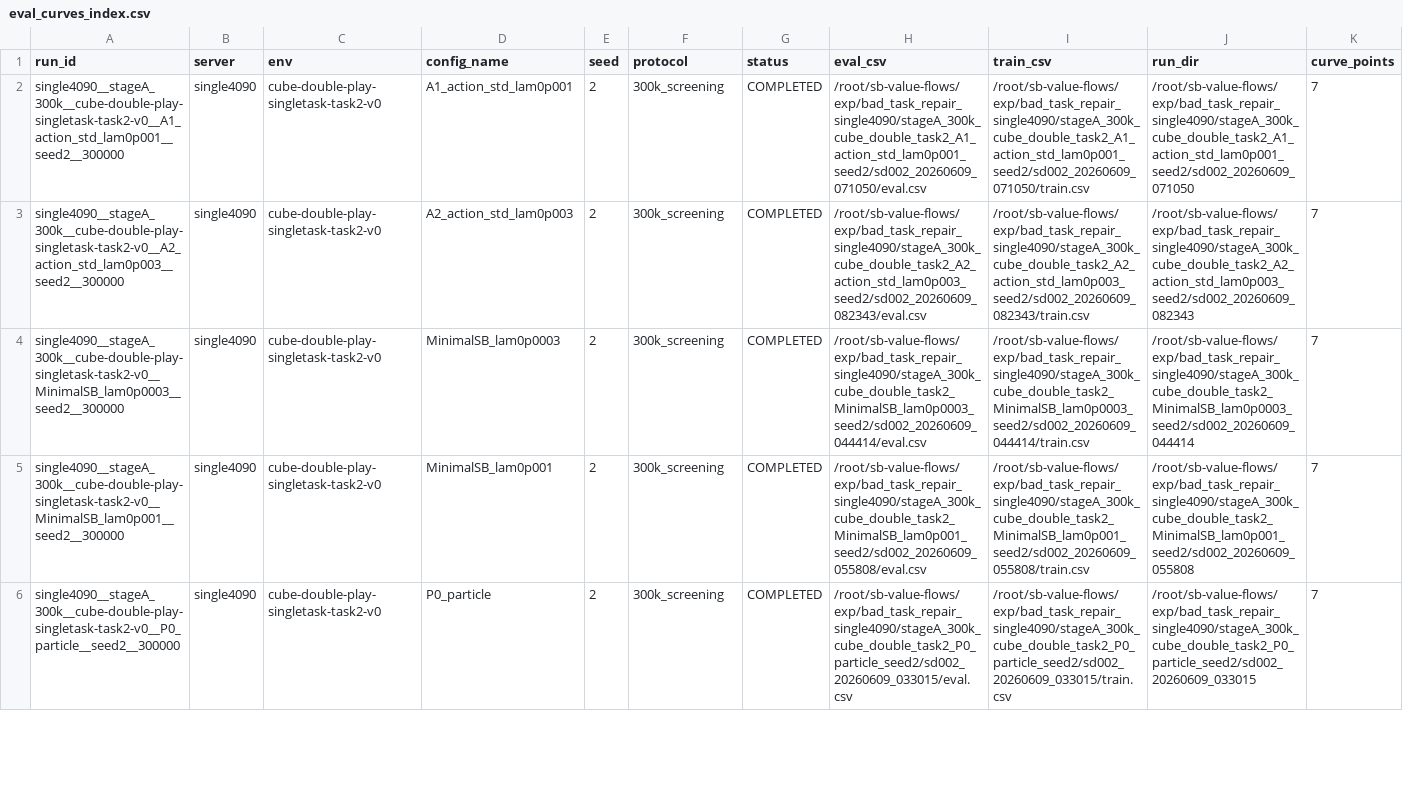
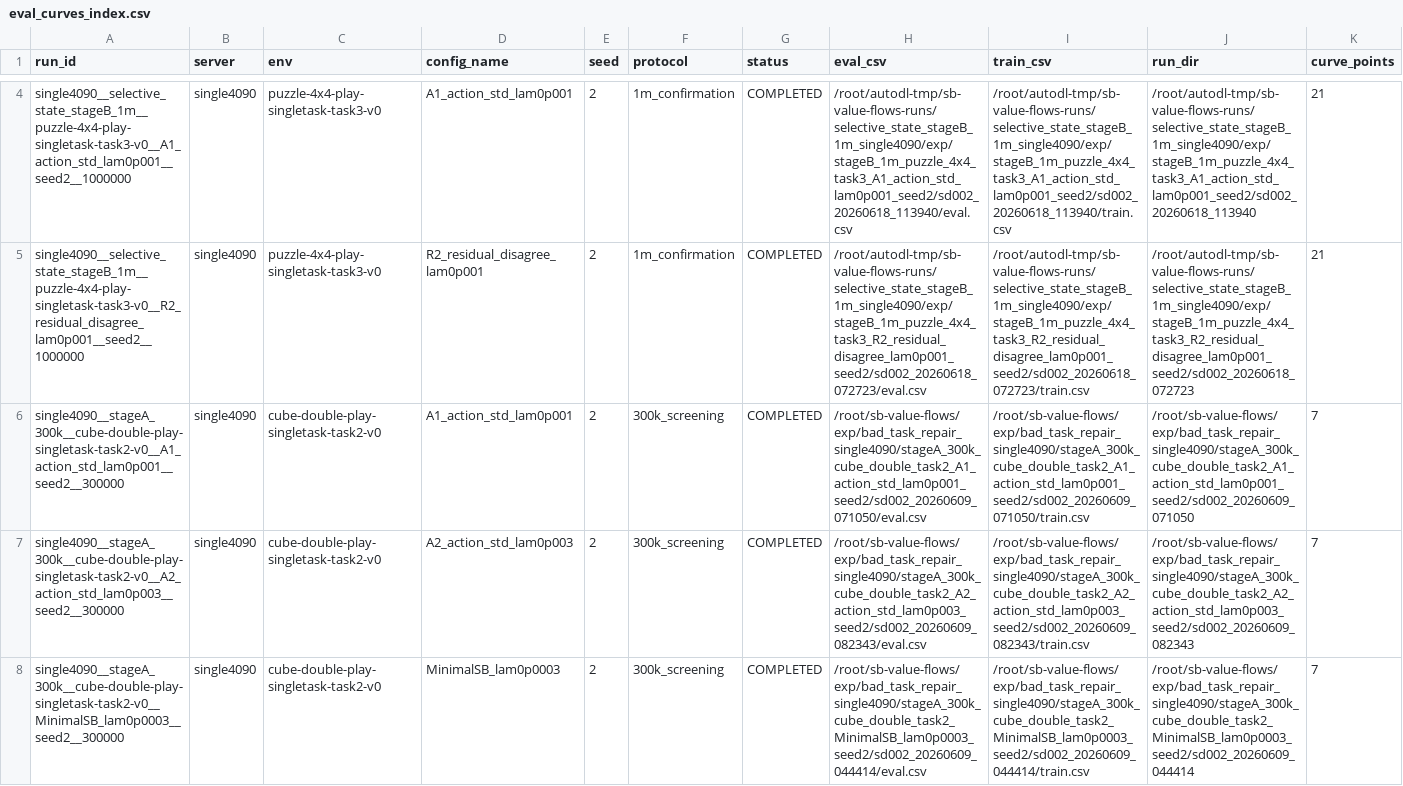
Before and after one commit to lzqw/sb-value-flows, a CSV file: results/eval_curves_index.csv, drawn as a sheet; only a part is shown, gaps mark what is left out; the shorter side is filled out with more unchanged rows; rows hold the shown columns only; the diff covers the shown part only; the diff names each change by its address in the sheet, - before the commit and + after, or states it on an @@ line.

```diff
--- a/results/eval_curves_index.csv
+++ b/results/eval_curves_index.csv
+row 4: single4090__selective_state_stageB_1m__puzzle-4x4-play-singletask-task3-v0__A1_action_std_lam0p001__seed2__1000000 | single4090 | puzzle-4x4-play-singletask-task3-v0 | A1_action_std_lam0p001 | 2 | 1m_confirmation | COMPLETED | /root/autodl-tmp/sb-value-flows-runs/selective_state_stageB_1m_single4090/exp/stageB_1m_puzzle_4x4_task3_A1_action_std_lam0p001_seed2/sd002_20260618_113940/eval.csv | /root/autodl-tmp/sb-value-flows-runs/selective_state_stageB_1m_single4090/exp/stageB_1m_puzzle_4x4_task3_A1_action_std_lam0p001_seed2/sd002_20260618_113940/train.csv | /root/autodl-tmp/sb-value-flows-runs/selective_state_stageB_1m_single4090/exp/stageB_1m_puzzle_4x4_task3_A1_action_std_lam0p001_seed2/sd002_20260618_113940 | 21
+row 5: single4090__selective_state_stageB_1m__puzzle-4x4-play-singletask-task3-v0__R2_residual_disagree_lam0p001__seed2__1000000 | single4090 | puzzle-4x4-play-singletask-task3-v0 | R2_residual_disagree_lam0p001 | 2 | 1m_confirmation | COMPLETED | /root/autodl-tmp/sb-value-flows-runs/selective_state_stageB_1m_single4090/exp/stageB_1m_puzzle_4x4_task3_R2_residual_disagree_lam0p001_seed2/sd002_20260618_072723/eval.csv | /root/autodl-tmp/sb-value-flows-runs/selective_state_stageB_1m_single4090/exp/stageB_1m_puzzle_4x4_task3_R2_residual_disagree_lam0p001_seed2/sd002_20260618_072723/train.csv | /root/autodl-tmp/sb-value-flows-runs/selective_state_stageB_1m_single4090/exp/stageB_1m_puzzle_4x4_task3_R2_residual_disagree_lam0p001_seed2/sd002_20260618_072723 | 21
```
Also changed, not shown: 2 added rows elsewhere in this file, results/experiment_runs.csv, results/task_scoreboard.csv, 5 other files.
